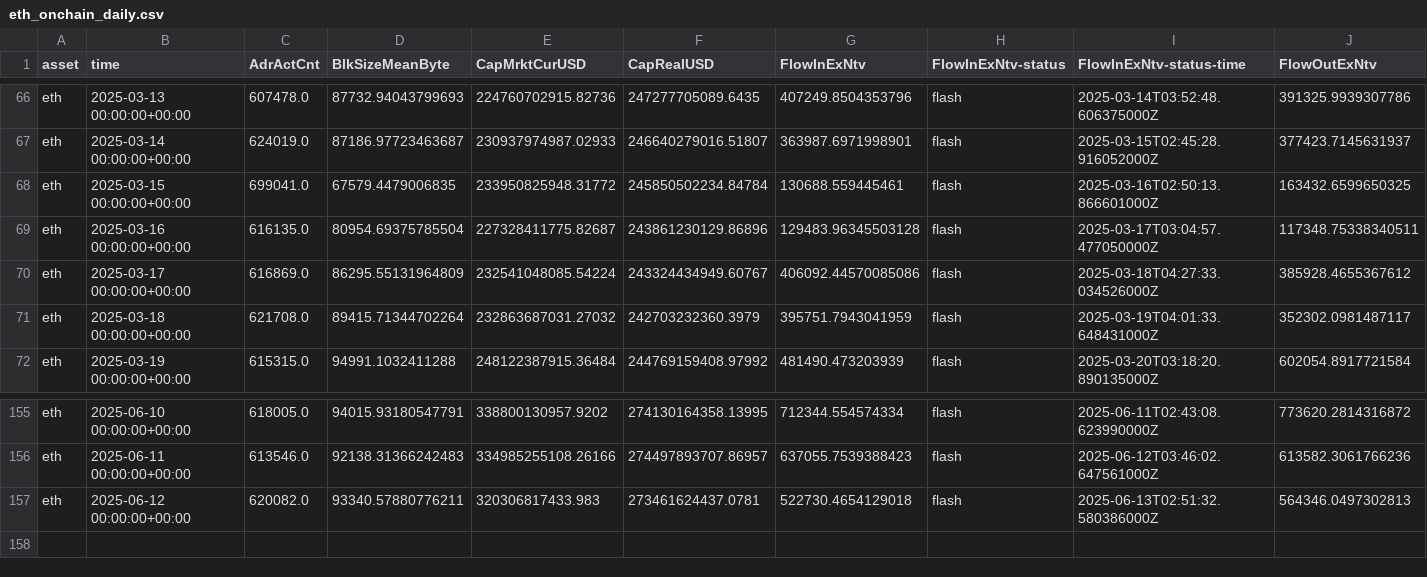
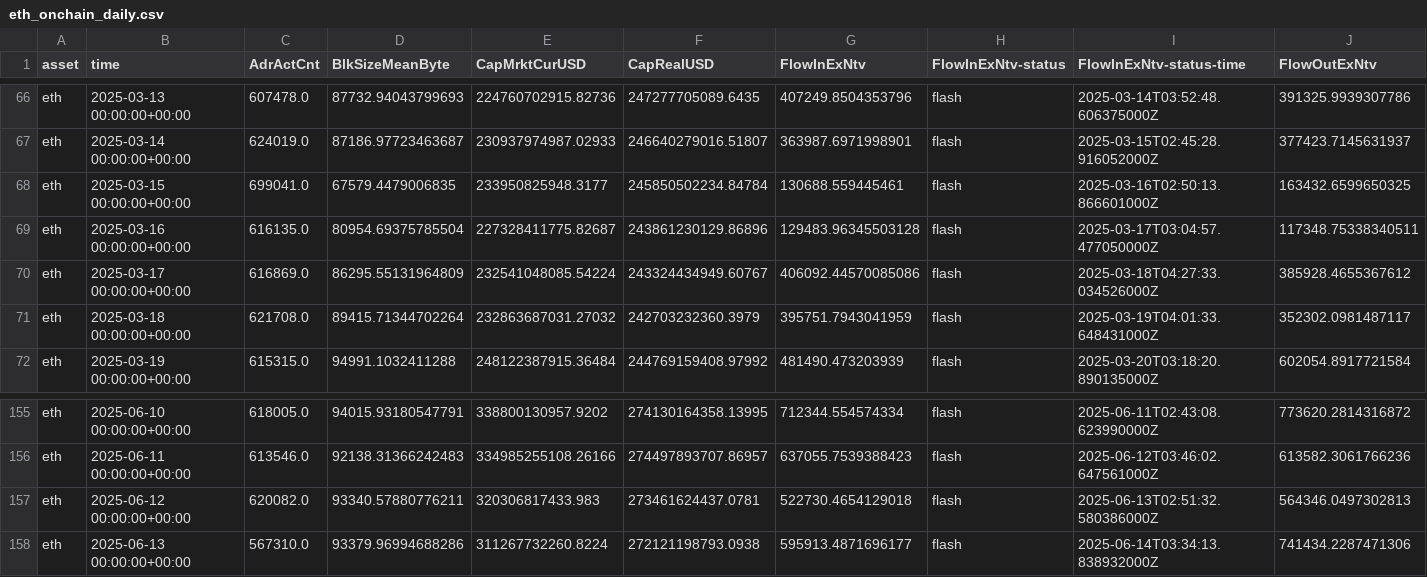
Before and after one commit to alex-lebedev/crypto-on-chain, a CSV file: eth_onchain_daily.csv, drawn as a sheet; only a part is shown, gaps mark what is left out; rows hold the shown columns only; the diff names each change by its address in the sheet, - before the commit and + after, or states it on an @@ line.

```diff
--- a/eth_onchain_daily.csv
+++ b/eth_onchain_daily.csv
-E68 (CapMrktCurUSD): 233950825948.31772
+E68 (CapMrktCurUSD): 233950825948.3177
+row 158: eth | 2025-06-13 00:00:00+00:00 | 567310.0 | 93379.96994688286 | 311267732260.8224 | 272121198793.0938 | 595913.4871696177 | flash | 2025-06-14T03:34:13.838932000Z | 741434.2287471306
```
Also changed, not shown: btc_onchain_daily.csv, 7 other files.
